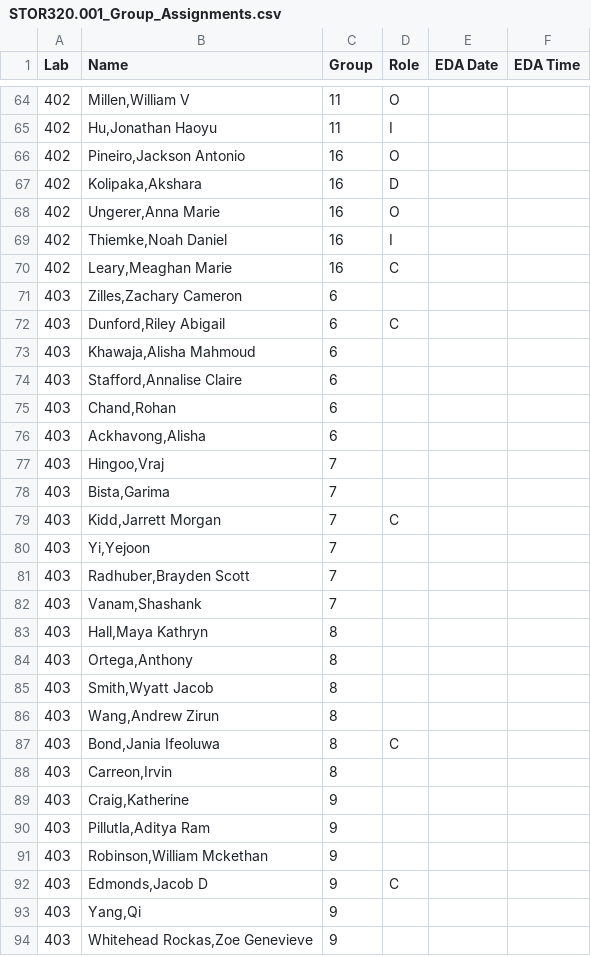
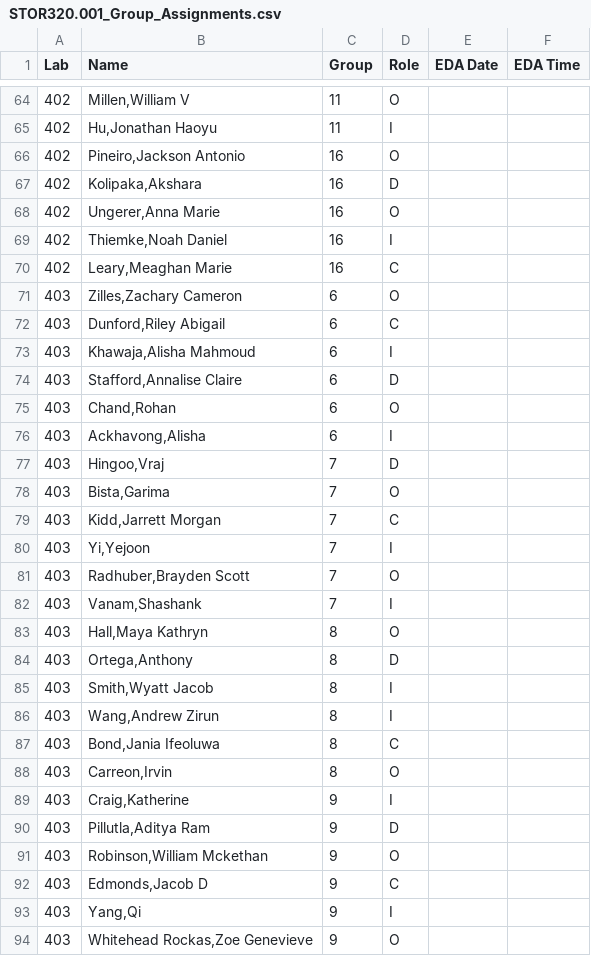
Before and after one commit to SuperMarioGiacomazzo/STOR320_WEBSITE, a CSV file: Group Assignments/STOR320.001_Group_Assignments.csv, drawn as a sheet; only a part is shown, gaps mark what is left out; the diff covers the shown part only.

```diff
--- a/Group Assignments/STOR320.001_Group_Assignments.csv
+++ b/Group Assignments/STOR320.001_Group_Assignments.csv
@@ -70,25 +70,25 @@ Lab,Name,Group,Role,EDA Date,EDA Time
 402,"Leary,Meaghan Marie",16,C,,
-403,"Zilles,Zachary Cameron",6,,,
+403,"Zilles,Zachary Cameron",6,O,,
 403,"Dunford,Riley Abigail",6,C,,
-403,"Khawaja,Alisha Mahmoud",6,,,
-403,"Stafford,Annalise Claire",6,,,
-403,"Chand,Rohan",6,,,
-403,"Ackhavong,Alisha",6,,,
-403,"Hingoo,Vraj",7,,,
-403,"Bista,Garima",7,,,
+403,"Khawaja,Alisha Mahmoud",6,I,,
+403,"Stafford,Annalise Claire",6,D,,
+403,"Chand,Rohan",6,O,,
+403,"Ackhavong,Alisha",6,I,,
+403,"Hingoo,Vraj",7,D,,
+403,"Bista,Garima",7,O,,
 403,"Kidd,Jarrett Morgan",7,C,,
-403,"Yi,Yejoon",7,,,
-403,"Radhuber,Brayden Scott",7,,,
-403,"Vanam,Shashank",7,,,
-403,"Hall,Maya Kathryn",8,,,
-403,"Ortega,Anthony",8,,,
-403,"Smith,Wyatt Jacob",8,,,
-403,"Wang,Andrew Zirun",8,,,
+403,"Yi,Yejoon",7,I,,
+403,"Radhuber,Brayden Scott",7,O,,
+403,"Vanam,Shashank",7,I,,
+403,"Hall,Maya Kathryn",8,O,,
+403,"Ortega,Anthony",8,D,,
+403,"Smith,Wyatt Jacob",8,I,,
+403,"Wang,Andrew Zirun",8,I,,
 403,"Bond,Jania Ifeoluwa",8,C,,
-403,"Carreon,Irvin",8,,,
-403,"Craig,Katherine",9,,,
-403,"Pillutla,Aditya Ram",9,,,
-403,"Robinson,William Mckethan",9,,,
+403,"Carreon,Irvin",8,O,,
+403,"Craig,Katherine",9,I,,
+403,"Pillutla,Aditya Ram",9,D,,
+403,"Robinson,William Mckethan",9,O,,
 403,"Edmonds,Jacob D",9,C,,
-403,"Yang,Qi",9,,,
-403,"Whitehead Rockas,Zoe Genevieve",9,,,
+403,"Yang,Qi",9,I,,
+403,"Whitehead Rockas,Zoe Genevieve",9,O,,
```
Also changed, not shown: 20 edited cells elsewhere in this file, Group Assignments/STOR320.002_Group_Assignments.csv, 2 other files.
